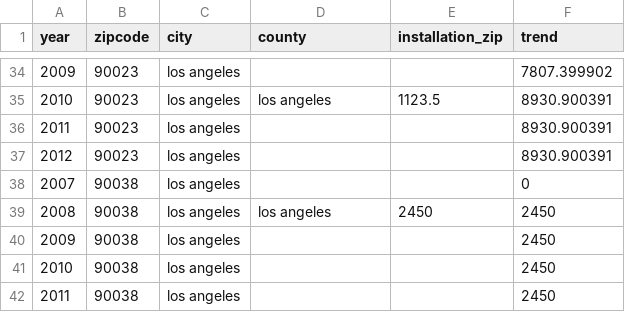
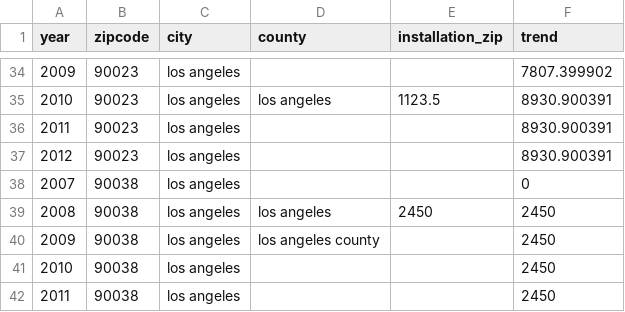
Before and after one commit to micheleorsi/datavisualization, a CSV file: installation-watt/assets/installation-data.csv, drawn as a sheet; only a part is shown, gaps mark what is left out.

```diff
--- a/installation-watt/assets/installation-data.csv
+++ b/installation-watt/assets/installation-data.csv
@@ -39,3 +39,3 @@ year,zipcode,city,county,installation_zip,trend
 2008,90038,los angeles,los angeles,2450,2450
-2009,90038,los angeles,,,2450
+2009,90038,los angeles,los angeles county,,2450
 2010,90038,los angeles,,,2450
```
Also changed, not shown: 10 other files.
